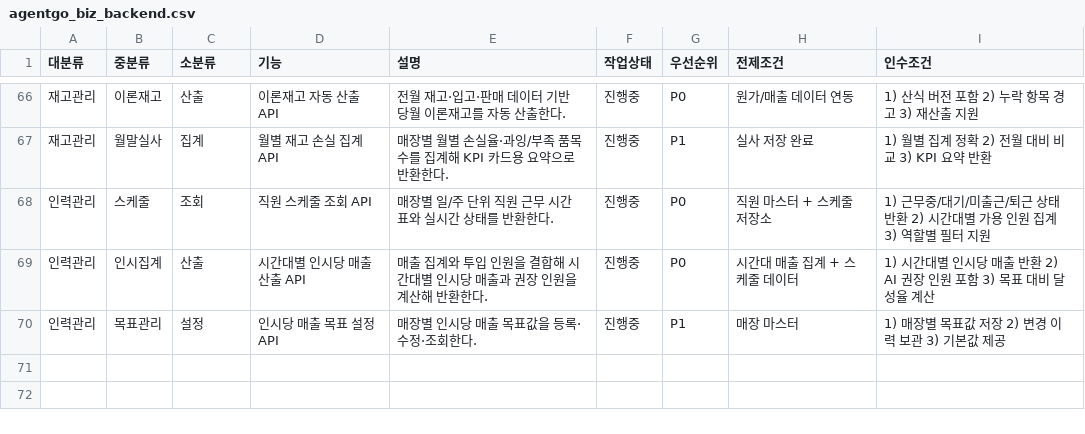
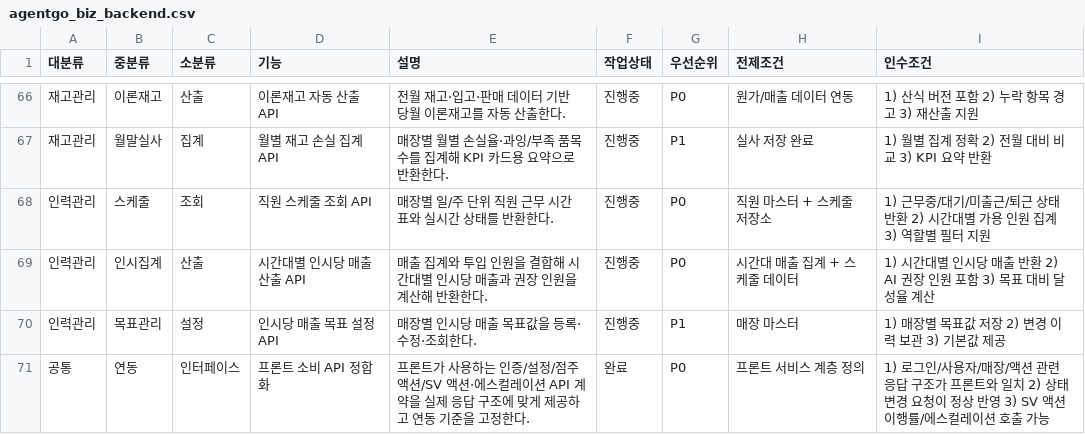
Before and after one commit to hnryu-cloit/agentgo-biz-front, a CSV file: feature list/agentgo_biz_backend.csv, drawn as a sheet; only a part is shown, gaps mark what is left out.

```diff
--- a/feature list/agentgo_biz_backend.csv
+++ b/feature list/agentgo_biz_backend.csv
@@ -70 +70,2 @@
 인력관리,목표관리,설정,인시당 매출 목표 설정 API,매장별 인시당 매출 목표값을 등록·수정·조회한다.,진행중,P1,매장 마스터,1) 매장별 목표값 저장 2) 변경 이력 보관 3) 기본값 제공
+공통,연동,인터페이스,프론트 소비 API 정합화,프론트가 사용하는 인증/설정/점주 액션/SV 액션·에스컬레이션 API 계약을 실제 응답 구조에 맞게 제공하고 연동 기준을 고정한다.,완료,P0,프론트 서비스 계층 정의,1) 로그인/사용자/매장/액션 관련 응답 구조가 프론트와 일치 2) 상태 변경 요청이 정상 반영 3) SV 액션 이행률/에스컬레이션 호출 가능
```
Also changed, not shown: feature list/agentgo_biz_ai.csv, feature list/agentgo_biz_front.csv, 10 other files.
